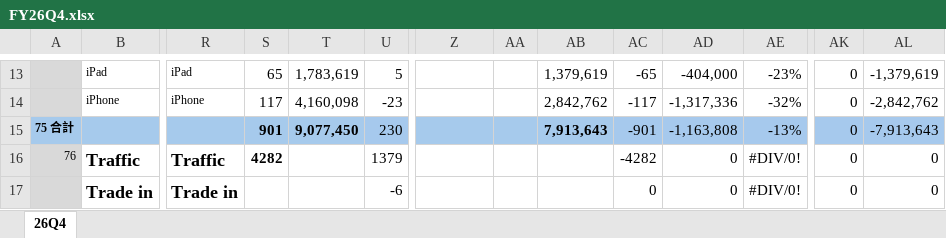
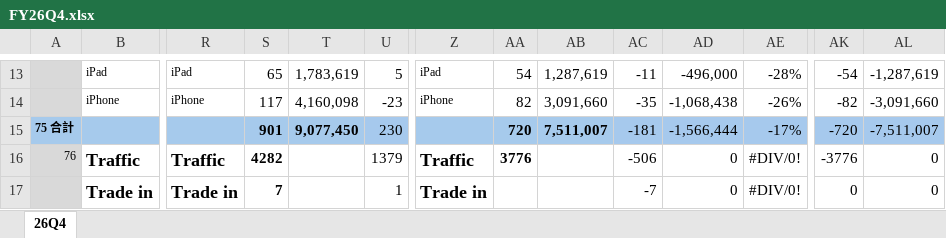
Before and after one commit to moriochang/bystore, an Excel workbook: data/quarterly/FY26Q4.xlsx, sheet 26Q4, drawn as a sheet; only a part is shown, gaps mark what is left out; values as stored, in another font and other column widths than the file's, no borders; conditional formats not drawn; the diff covers the shown part only; the diff names each change by its address in the sheet, - before the commit and + after, or states it on an @@ line.

```diff
--- a/data/quarterly/FY26Q4.xlsx (sheet 26Q4)
+++ b/data/quarterly/FY26Q4.xlsx (sheet 26Q4)
-Z13: (empty)
+Z13: iPad
-AA13: (empty)
+AA13: 54
-AB13: 1,379,619
+AB13: 1,287,619
-AC13: -65
+AC13: -11
-AD13: -404,000
+AD13: -496,000
-AE13: -23%
+AE13: -28%
-AK13: 0
+AK13: -54
-AL13: -1,379,619
+AL13: -1,287,619
-Z14: (empty)
+Z14: iPhone
-AA14: (empty)
+AA14: 82
-AB14: 2,842,762
+AB14: 3,091,660
-AC14: -117
+AC14: -35
-AD14: -1,317,336
+AD14: -1,068,438
-AE14: -32%
+AE14: -26%
-AK14: 0
+AK14: -82
-AL14: -2,842,762
+AL14: -3,091,660
-AA15: (empty)
+AA15: 720
-AB15: 7,913,643
+AB15: 7,511,007
-AC15: -901
+AC15: -181
-AD15: -1,163,808
+AD15: -1,566,444
-AE15: -13%
+AE15: -17%
-AK15: 0
+AK15: -720
-AL15: -7,913,643
+AL15: -7,511,007
-Z16: (empty)
+Z16: Traffic
-AA16: (empty)
+AA16: 3776
-AC16: -4282
+AC16: -506
-AK16: 0
+AK16: -3776
-S17: (empty)
+S17: 7
-U17: -6
+U17: 1
-Z17: (empty)
+Z17: Trade in
-AC17: 0
+AC17: -7
```
Also changed, not shown: 370 edited cells and cell formats elsewhere in this sheet.
